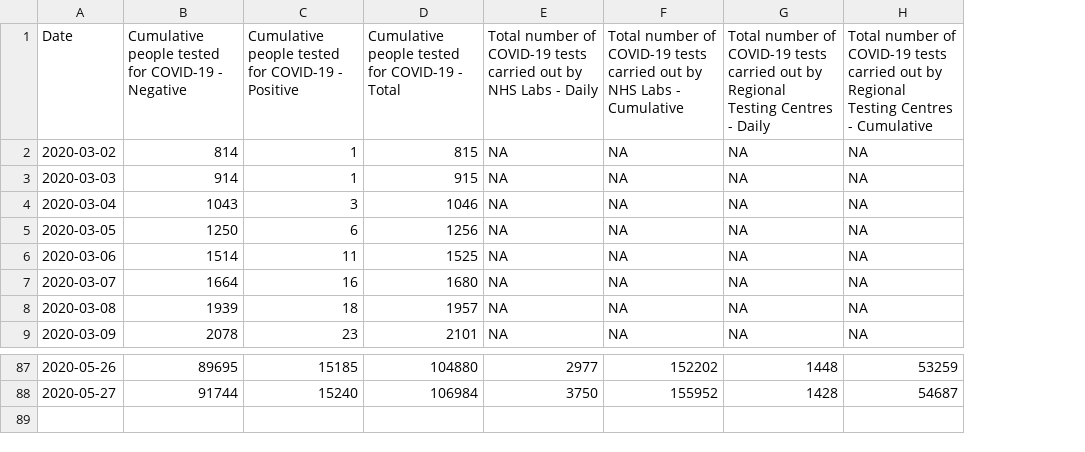
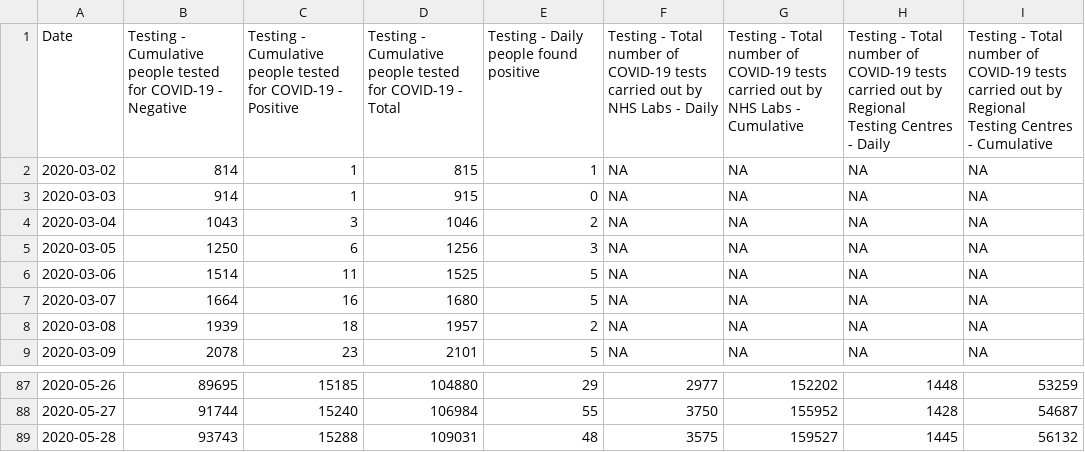
Before and after one commit to ScotGovAnalysis/COVID-19-Management-Information-Up-to-11-04-2022, a CSV file: COVID19 - Daily Management Information - Scotland - Testing.csv, drawn as a sheet; only a part is shown, gaps mark what is left out; addresses are those after the commit; the diff names each change by its address in the sheet, - before the commit and + after, or states it on an @@ line.

Commit message:
update Data reformatting.r and re-generate csvs

```diff
--- a/COVID19 - Daily Management Information - Scotland - Testing.csv
+++ b/COVID19 - Daily Management Information - Scotland - Testing.csv
+column E, rows 1-9: Testing - Daily people found positive | 1 | 0 | 2 | 3 | 5 | 5 | 2 | 5; rows 87-88: 29 | 55
-B1: Cumulative people…
+B1: Testing - Cumulative people…
-C1: Cumulative people…
+C1: Testing - Cumulative people…
-D1: Cumulative people…
+D1: Testing - Cumulative people…
-F1: Total number…
+F1: Testing - Total number…
-G1: Total number…
+G1: Testing - Total number…
-H1: Total number…
+H1: Testing - Total number…
-I1: Total number…
+I1: Testing - Total number…
+row 89: 2020-05-28 | 93743 | 15288 | 109031 | 48 | 3575 | 159527 | 1445 | 56132
```
Also changed, not shown: COVID19 - Daily Management Information - Scotland - Care homes.csv, COVID19 - Daily Management Information - Scottish Health Boards - Cumulative cases.csv, 13 other files.
